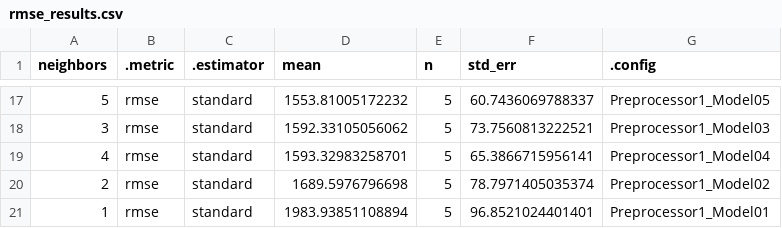
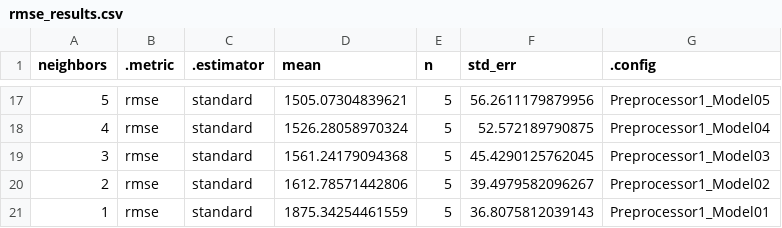
Before and after one commit to DSCI-310-2023/dsci-310-group-6, a CSV file: data/rmse_results.csv, drawn as a sheet; only a part is shown, gaps mark what is left out; the diff covers the shown part only.

```diff
--- a/data/rmse_results.csv
+++ b/data/rmse_results.csv
@@ -17,5 +17,5 @@
-5,"rmse","standard",1553.81005172232,5,60.7436069788337,"Preprocessor1_Model05"
-3,"rmse","standard",1592.33105056062,5,73.7560813222521,"Preprocessor1_Model03"
-4,"rmse","standard",1593.32983258701,5,65.3866715956141,"Preprocessor1_Model04"
-2,"rmse","standard",1689.5976796698,5,78.7971405035374,"Preprocessor1_Model02"
-1,"rmse","standard",1983.93851108894,5,96.8521024401401,"Preprocessor1_Model01"
+5,"rmse","standard",1505.07304839621,5,56.2611179879956,"Preprocessor1_Model05"
+4,"rmse","standard",1526.28058970324,5,52.572189790875,"Preprocessor1_Model04"
+3,"rmse","standard",1561.24179094368,5,45.4290125762045,"Preprocessor1_Model03"
+2,"rmse","standard",1612.78571442806,5,39.4979582096267,"Preprocessor1_Model02"
+1,"rmse","standard",1875.34254461559,5,36.8075812039143,"Preprocessor1_Model01"
```
Also changed, not shown: 3 added rows, 3 removed rows and 26 edited cells elsewhere in this file, 4 other files.
